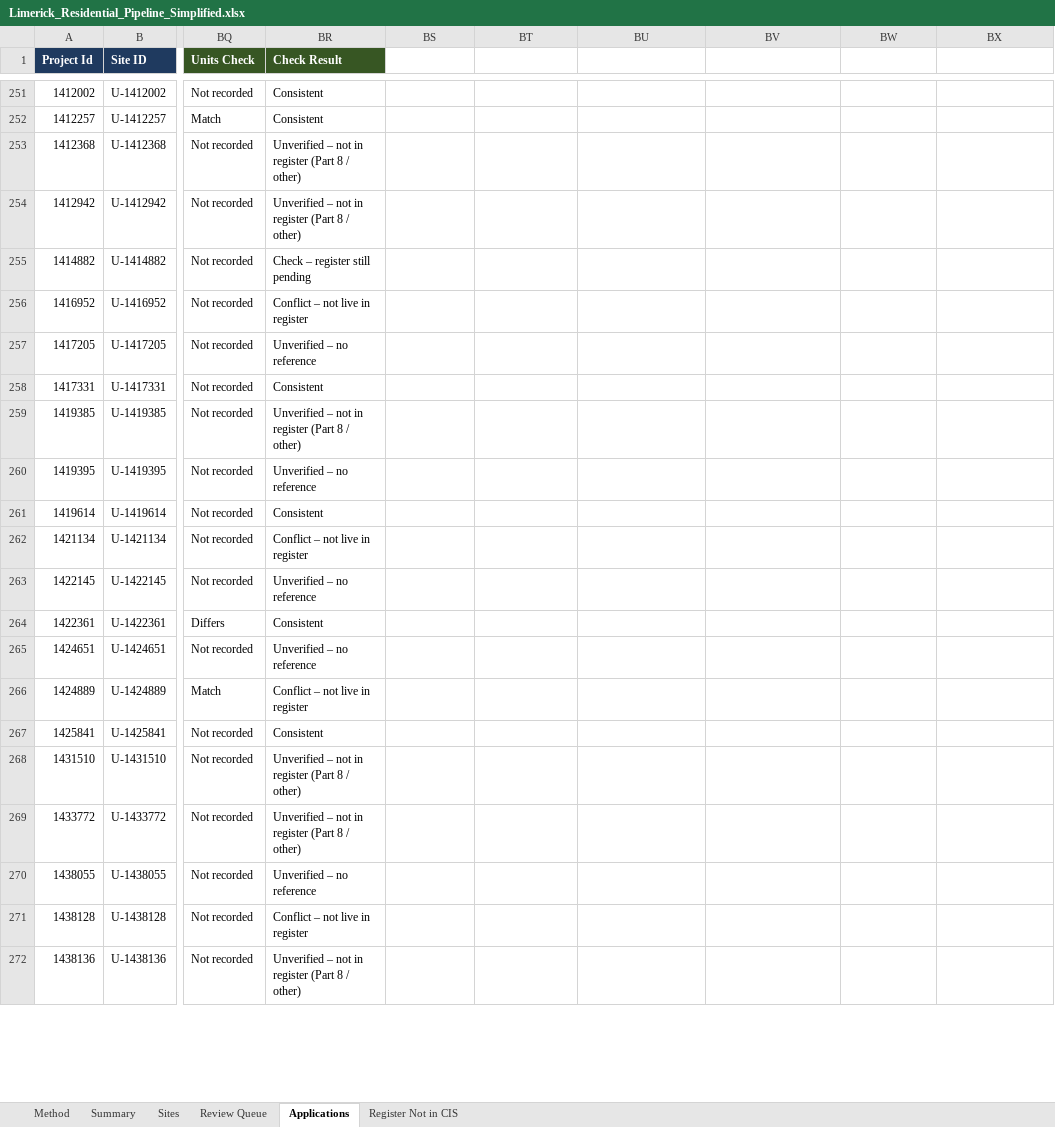
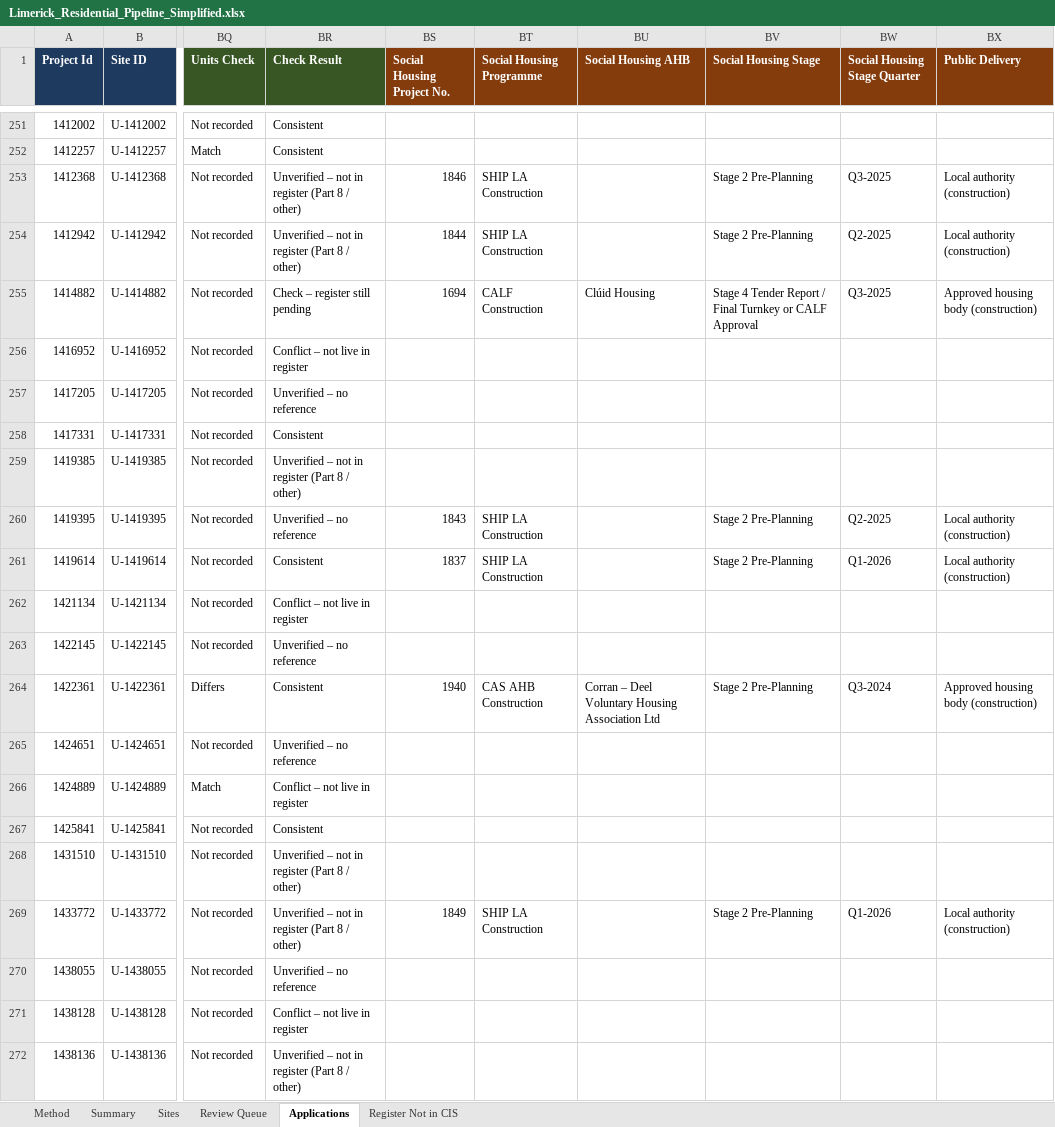
Before and after one commit to jaymes88/data, an Excel workbook: limerick_pipeline/Limerick_Residential_Pipeline_Simplified.xlsx, sheet Applications, drawn as a sheet; only a part is shown, gaps mark what is left out; values as stored, in another font and other column widths than the file's, no borders; charts and pictures and conditional formats not drawn; the diff covers the shown part only; the diff names each change by its address in the sheet, - before the commit and + after, or states it on an @@ line.

```diff
--- a/limerick_pipeline/Limerick_Residential_Pipeline_Simplified.xlsx (sheet Applications)
+++ b/limerick_pipeline/Limerick_Residential_Pipeline_Simplified.xlsx (sheet Applications)
-BS1: (empty)
+BS1: Social Housing Project No.
-BS1:BX1 fill: none
+BS1:BX1 fill: #843C0C
-BT1: (empty)
+BT1: Social Housing Programme
-BU1: (empty)
+BU1: Social Housing AHB
-BV1: (empty)
+BV1: Social Housing Stage
-BW1: (empty)
+BW1: Social Housing Stage Quarter
-BX1: (empty)
+BX1: Public Delivery
-BS253 (Social Housing Project No.): (empty)
+BS253 (Social Housing Project No.): 1846
-BT253:BT254 (Social Housing Programme): (empty)
+BT253:BT254 (Social Housing Programme): SHIP LA Construction
-BV253:BV254 (Social Housing Stage): (empty)
+BV253:BV254 (Social Housing Stage): Stage 2 Pre-Planning
-BW253 (Social Housing Stage Quarter): (empty)
+BW253 (Social Housing Stage Quarter): Q3-2025
-BX253:BX254 (Public Delivery): (empty)
+BX253:BX254 (Public Delivery): Local authority (construction)
-BS254 (Social Housing Project No.): (empty)
+BS254 (Social Housing Project No.): 1844
-BW254 (Social Housing Stage Quarter): (empty)
+BW254 (Social Housing Stage Quarter): Q2-2025
-BS255 (Social Housing Project No.): (empty)
+BS255 (Social Housing Project No.): 1694
-BT255 (Social Housing Programme): (empty)
+BT255 (Social Housing Programme): CALF Construction
-BU255 (Social Housing AHB): (empty)
+BU255 (Social Housing AHB): Clúid Housing
-BV255 (Social Housing Stage): (empty)
+BV255 (Social Housing Stage): Stage 4 Tender Report / Final Turnkey or CALF Approval
-BW255 (Social Housing Stage Quarter): (empty)
+BW255 (Social Housing Stage Quarter): Q3-2025
-BX255 (Public Delivery): (empty)
+BX255 (Public Delivery): Approved housing body (construction)
-BS260 (Social Housing Project No.): (empty)
+BS260 (Social Housing Project No.): 1843
-BT260:BT261 (Social Housing Programme): (empty)
+BT260:BT261 (Social Housing Programme): SHIP LA Construction
-BV260:BV261 (Social Housing Stage): (empty)
+BV260:BV261 (Social Housing Stage): Stage 2 Pre-Planning
-BW260 (Social Housing Stage Quarter): (empty)
+BW260 (Social Housing Stage Quarter): Q2-2025
-BX260:BX261 (Public Delivery): (empty)
+BX260:BX261 (Public Delivery): Local authority (construction)
-BS261 (Social Housing Project No.): (empty)
+BS261 (Social Housing Project No.): 1837
-BW261 (Social Housing Stage Quarter): (empty)
+BW261 (Social Housing Stage Quarter): Q1-2026
-BS264 (Social Housing Project No.): (empty)
+BS264 (Social Housing Project No.): 1940
-BT264 (Social Housing Programme): (empty)
+BT264 (Social Housing Programme): CAS AHB Construction
-BU264 (Social Housing AHB): (empty)
+BU264 (Social Housing AHB): Corran – Deel Voluntary Housing Association Ltd
-BV264 (Social Housing Stage): (empty)
+BV264 (Social Housing Stage): Stage 2 Pre-Planning
-BW264 (Social Housing Stage Quarter): (empty)
+BW264 (Social Housing Stage Quarter): Q3-2024
-BX264 (Public Delivery): (empty)
+BX264 (Public Delivery): Approved housing body (construction)
-BS269 (Social Housing Project No.): (empty)
+BS269 (Social Housing Project No.): 1849
-BT269 (Social Housing Programme): (empty)
+BT269 (Social Housing Programme): SHIP LA Construction
-BV269 (Social Housing Stage): (empty)
+BV269 (Social Housing Stage): Stage 2 Pre-Planning
-BW269 (Social Housing Stage Quarter): (empty)
+BW269 (Social Housing Stage Quarter): Q1-2026
-BX269 (Public Delivery): (empty)
+BX269 (Public Delivery): Local authority (construction)
```
Also changed, not shown: 128 edited cells elsewhere in this sheet, sheet Method, limerick_pipeline/delivery_study/Limerick_Delivery_Study_Data.xlsx, 17 other files.
